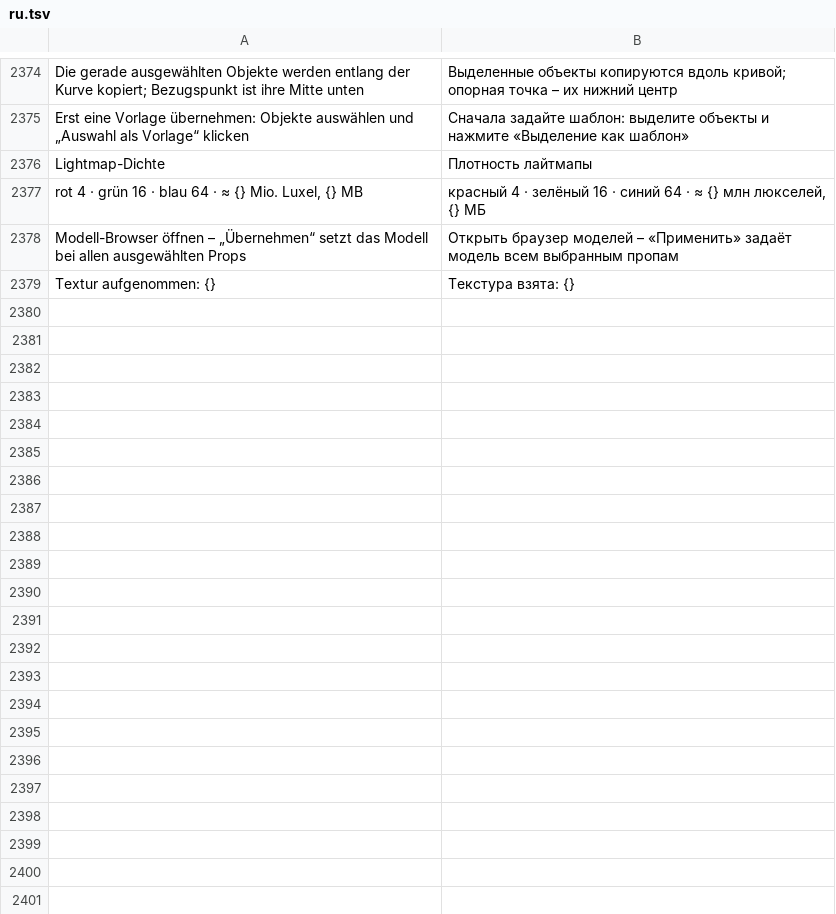
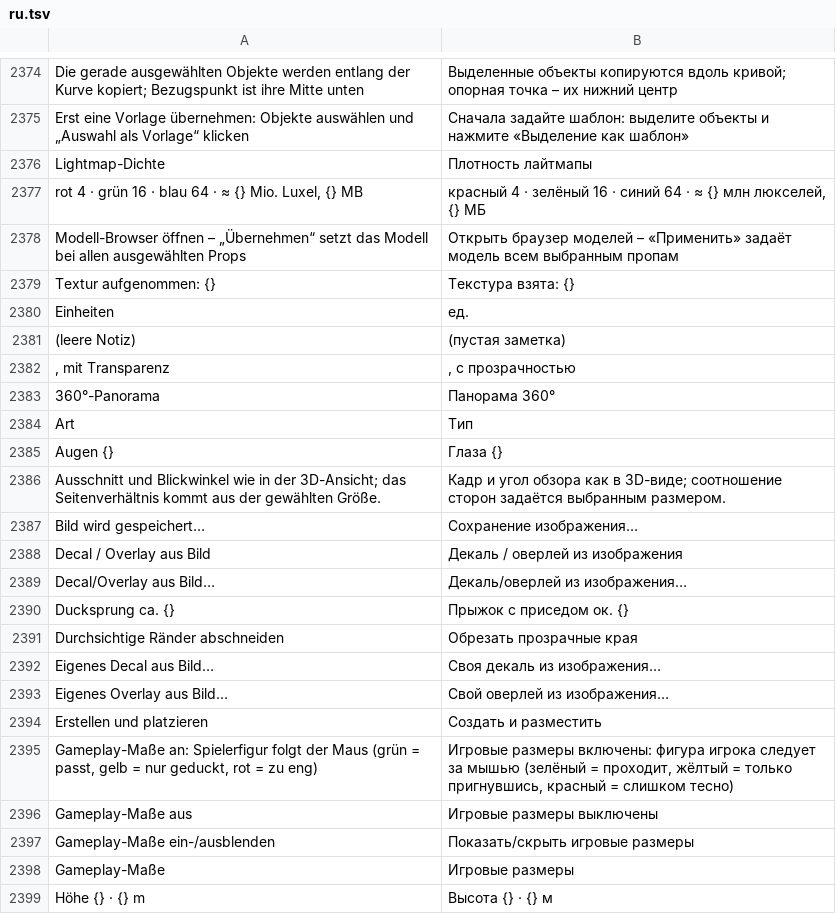
Before and after one commit to Deadshotlp/Amboss, a TSV file: assets/lang/ru.tsv, drawn as a sheet; only a part is shown, gaps mark what is left out; the diff covers the shown part only.

```diff
--- a/assets/lang/ru.tsv
+++ b/assets/lang/ru.tsv
@@ -2379 +2379,21 @@ Modell-Browser öffnen – „Übernehmen“ setzt das Modell bei allen ausgewä
 Textur aufgenommen: {}	Текстура взята: {}
+ Einheiten	 ед.
+(leere Notiz)	(пустая заметка)
+, mit Transparenz	, с прозрачностью
+360°-Panorama	Панорама 360°
+Art	Тип
+Augen {}	Глаза {}
+Ausschnitt und Blickwinkel wie in der 3D-Ansicht; das Seitenverhältnis kommt aus der gewählten Größe.	Кадр и угол обзора как в 3D-виде; соотношение сторон задаётся выбранным размером.
+Bild wird gespeichert…	Сохранение изображения…
+Decal / Overlay aus Bild	Декаль / оверлей из изображения
+Decal/Overlay aus Bild…	Декаль/оверлей из изображения…
+Ducksprung ca. {}	Прыжок с приседом ок. {}
+Durchsichtige Ränder abschneiden	Обрезать прозрачные края
+Eigenes Decal aus Bild…	Своя декаль из изображения…
+Eigenes Overlay aus Bild…	Свой оверлей из изображения…
+Erstellen und platzieren	Создать и разместить
+Gameplay-Maße an: Spielerfigur folgt der Maus (grün = passt, gelb = nur geduckt, rot = zu eng)	Игровые размеры включены: фигура игрока следует за мышью (зелёный = проходит, жёлтый = только пригнувшись, красный = слишком тесно)
+Gameplay-Maße aus	Игровые размеры выключены
+Gameplay-Maße ein-/ausblenden	Показать/скрыть игровые размеры
+Gameplay-Maße	Игровые размеры
+Höhe {} · {} m	Высота {} · {} м
```
Also changed, not shown: 36 added rows elsewhere in this file, assets/lang/en.tsv, assets/lang/es.tsv, 24 other files.
